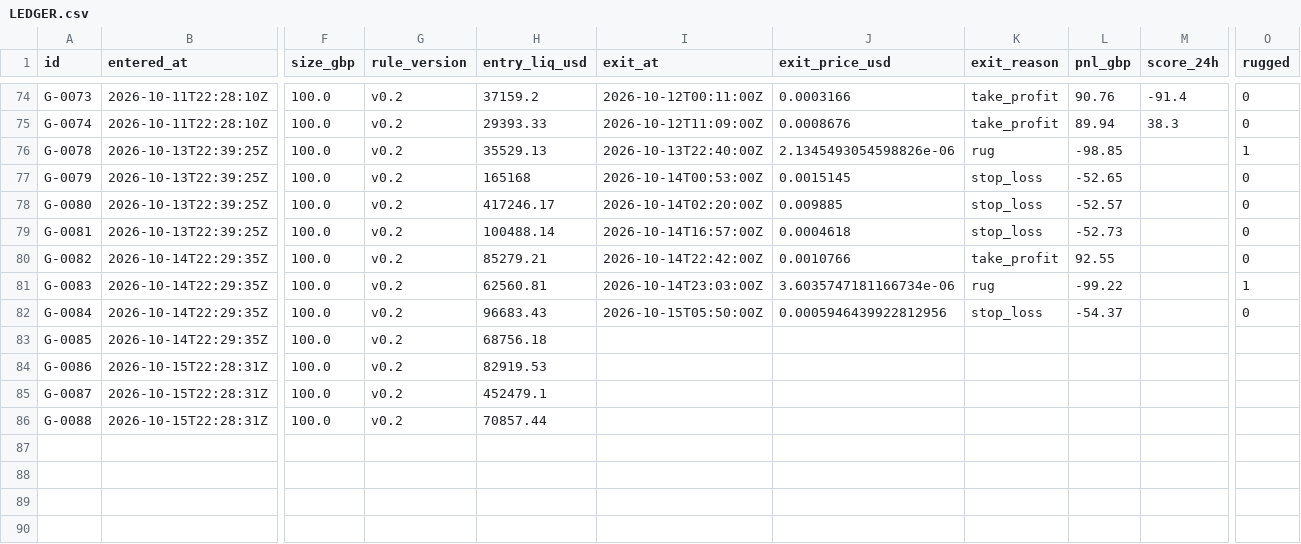
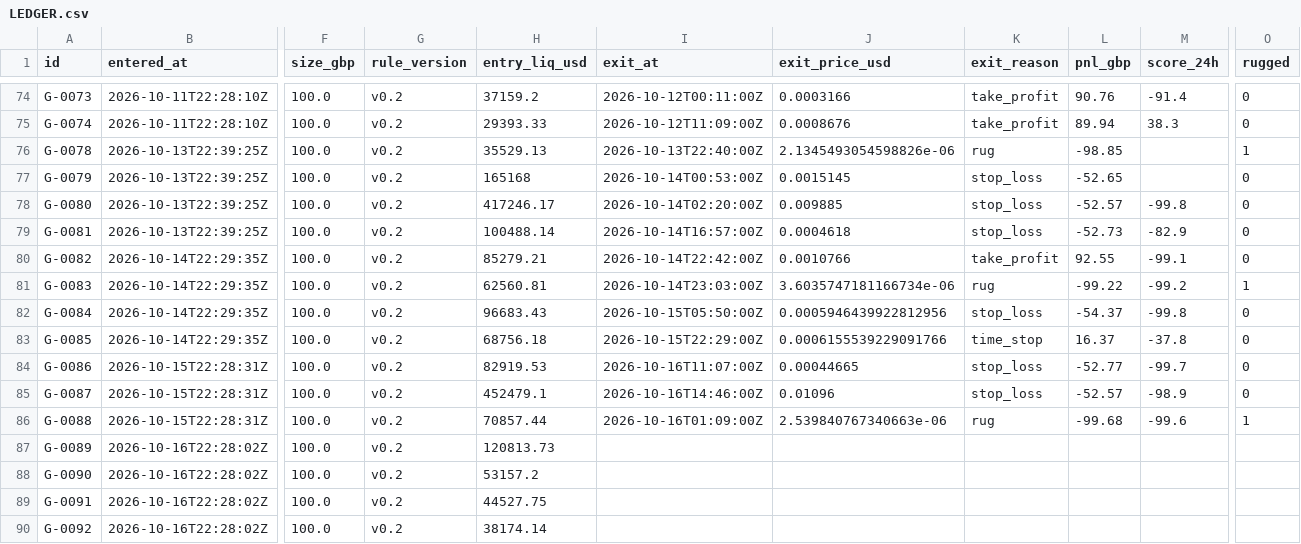
Before and after one commit to triton-xxix/proteus-lab, a CSV file: grinder/LEDGER.csv, drawn as a sheet; only a part is shown, gaps mark what is left out; rows hold the shown columns only; the diff covers the shown part only; the diff names each change by its address in the sheet, - before the commit and + after, or states it on an @@ line.

```diff
--- a/grinder/LEDGER.csv
+++ b/grinder/LEDGER.csv
-M78 (score_24h): (empty)
+M78 (score_24h): -99.8
-M79 (score_24h): (empty)
+M79 (score_24h): -82.9
-M80 (score_24h): (empty)
+M80 (score_24h): -99.1
-M81 (score_24h): (empty)
+M81 (score_24h): -99.2
-M82 (score_24h): (empty)
+M82 (score_24h): -99.8
-I83 (exit_at): (empty)
+I83 (exit_at): 2026-10-15T22:29:00Z
-J83 (exit_price_usd): (empty)
+J83 (exit_price_usd): 0.0006155539229091766
-K83 (exit_reason): (empty)
+K83 (exit_reason): time_stop
-L83 (pnl_gbp): (empty)
+L83 (pnl_gbp): 16.37
-M83 (score_24h): (empty)
+M83 (score_24h): -37.8
-O83:O85 (rugged): (empty)
+O83:O85 (rugged): 0
-I84 (exit_at): (empty)
+I84 (exit_at): 2026-10-16T11:07:00Z
-J84 (exit_price_usd): (empty)
+J84 (exit_price_usd): 0.00044665
-K84:K85 (exit_reason): (empty)
+K84:K85 (exit_reason): stop_loss
-L84 (pnl_gbp): (empty)
+L84 (pnl_gbp): -52.77
-M84 (score_24h): (empty)
+M84 (score_24h): -99.7
-I85 (exit_at): (empty)
+I85 (exit_at): 2026-10-16T14:46:00Z
-J85 (exit_price_usd): (empty)
+J85 (exit_price_usd): 0.01096
-L85 (pnl_gbp): (empty)
+L85 (pnl_gbp): -52.57
-M85 (score_24h): (empty)
+M85 (score_24h): -98.9
-I86 (exit_at): (empty)
+I86 (exit_at): 2026-10-16T01:09:00Z
-J86 (exit_price_usd): (empty)
+J86 (exit_price_usd): 2.539840767340663e-06
-K86 (exit_reason): (empty)
+K86 (exit_reason): rug
-L86 (pnl_gbp): (empty)
+L86 (pnl_gbp): -99.68
-M86 (score_24h): (empty)
+M86 (score_24h): -99.6
-O86 (rugged): (empty)
+O86 (rugged): 1
+row 87: G-0089 | 2026-10-16T22:28:02Z | 100.0 | v0.2 | 120813.73
+row 88: G-0090 | 2026-10-16T22:28:02Z | 100.0 | v0.2 | 53157.2
+row 89: G-0091 | 2026-10-16T22:28:02Z | 100.0 | v0.2 | 44527.75
+row 90: G-0092 | 2026-10-16T22:28:02Z | 100.0 | v0.2 | 38174.14
```
Also changed, not shown: 8 edited cells elsewhere in this file, grinder/PATHS.csv, grinder/research/MENTIONS.csv, 20 other files.
